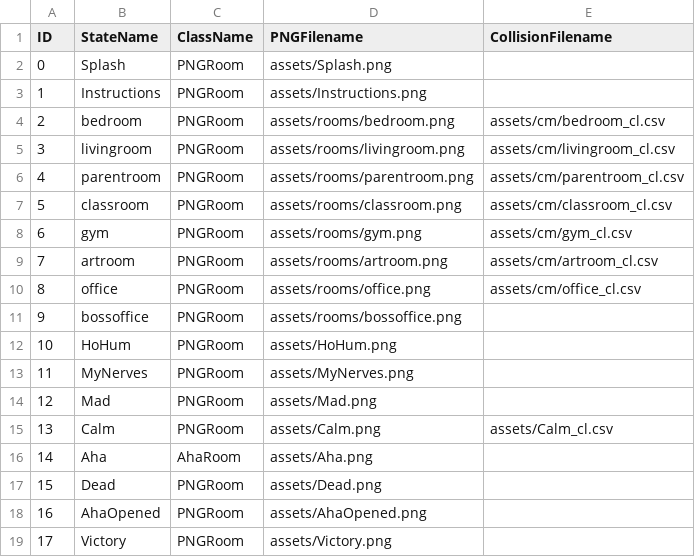
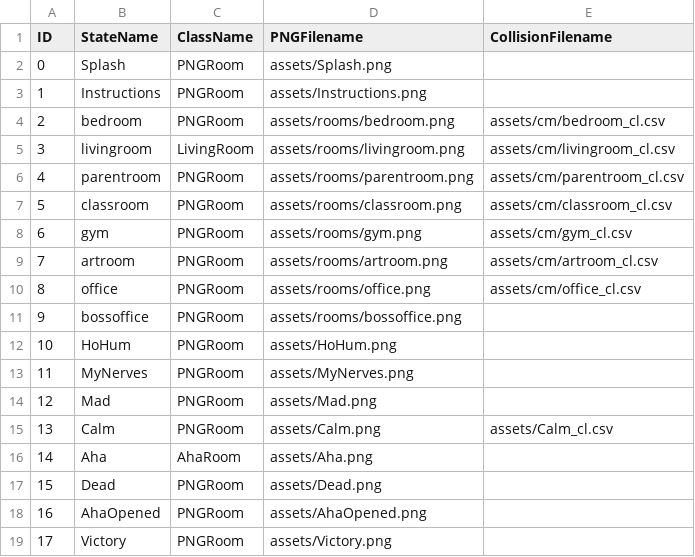
Before and after one commit to Maryhasalittlesheep/Project_2, a CSV file: data/adventureStates.csv, drawn as a sheet.

Commit message:
Update adventureStates.csv

```diff
--- a/data/adventureStates.csv
+++ b/data/adventureStates.csv
@@ -4,3 +4,3 @@ ID,StateName,ClassName,PNGFilename,CollisionFilename
 2,bedroom,PNGRoom,assets/rooms/bedroom.png,assets/cm/bedroom_cl.csv
-3,livingroom,PNGRoom,assets/rooms/livingroom.png,assets/cm/livingroom_cl.csv
+3,livingroom,LivingRoom,assets/rooms/livingroom.png,assets/cm/livingroom_cl.csv
 4,parentroom,PNGRoom,assets/rooms/parentroom.png,assets/cm/parentroom_cl.csv
```
